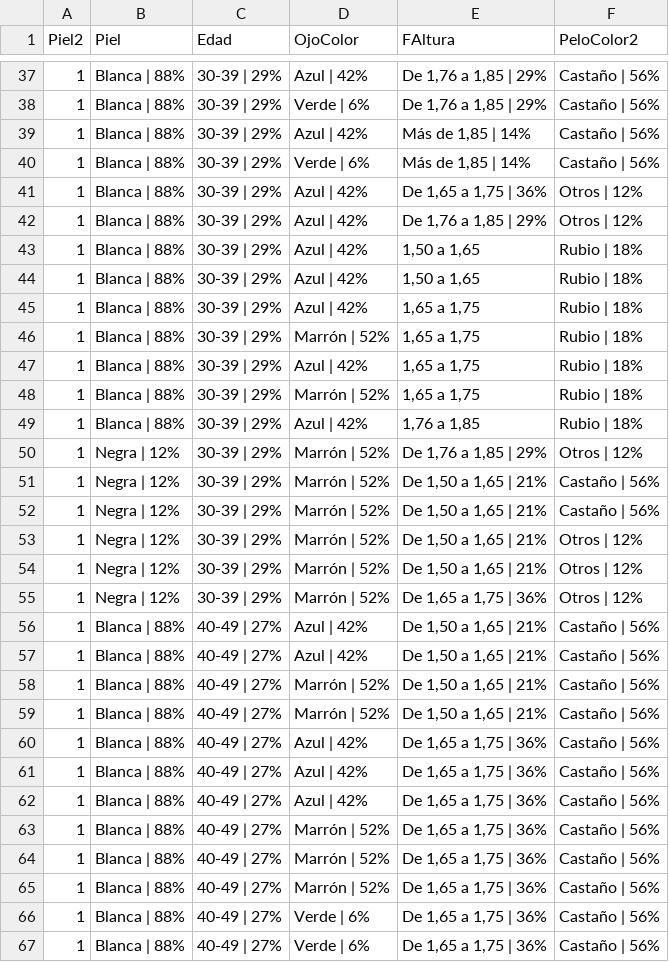
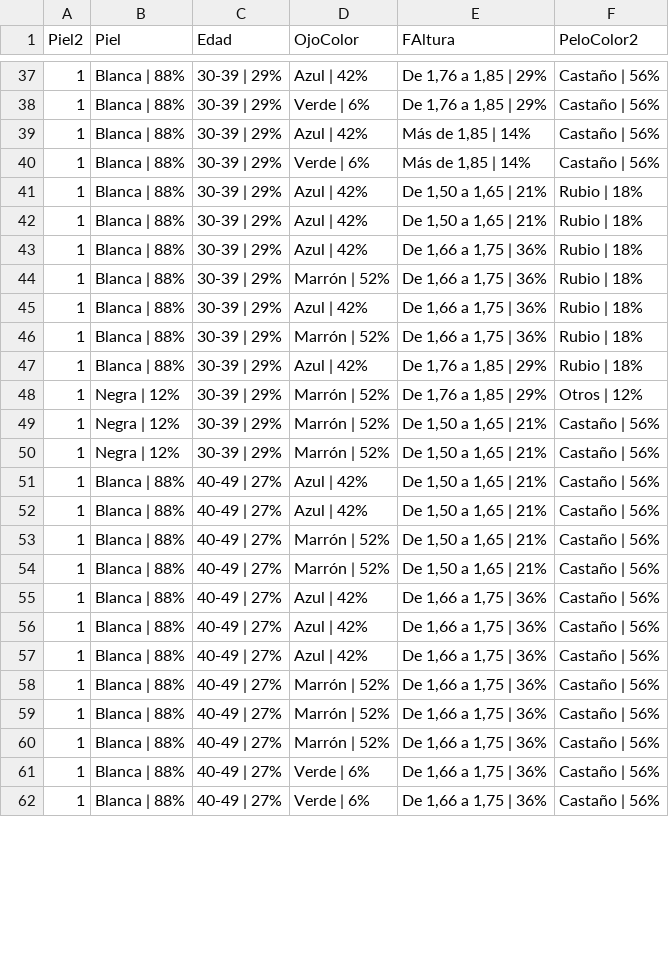
Before and after one commit to VangData/prova, a CSV file: data.csv, drawn as a sheet; only a part is shown, gaps mark what is left out; the diff covers the shown part only.

Commit message:
Update data.csv

```diff
--- a/data.csv
+++ b/data.csv
@@ -40,11 +40,9 @@ Piel2,Piel,Edad,OjoColor,FAltura,PeloColor2
 1,Blanca | 88%,30-39 | 29%,Verde | 6%,"Más de 1,85 |  14%",Castaño | 56%
-1,Blanca | 88%,30-39 | 29%,Azul | 42%,"De 1,65 a 1,75 |  36%",Otros | 12%
-1,Blanca | 88%,30-39 | 29%,Azul | 42%,"De 1,76 a 1,85 |  29%",Otros | 12%
-1,Blanca | 88%,30-39 | 29%,Azul | 42%,"1,50 a 1,65",Rubio | 18%
-1,Blanca | 88%,30-39 | 29%,Azul | 42%,"1,50 a 1,65",Rubio | 18%
-1,Blanca | 88%,30-39 | 29%,Azul | 42%,"1,65 a 1,75",Rubio | 18%
-1,Blanca | 88%,30-39 | 29%,Marrón | 52%,"1,65 a 1,75",Rubio | 18%
-1,Blanca | 88%,30-39 | 29%,Azul | 42%,"1,65 a 1,75",Rubio | 18%
-1,Blanca | 88%,30-39 | 29%,Marrón | 52%,"1,65 a 1,75",Rubio | 18%
-1,Blanca | 88%,30-39 | 29%,Azul | 42%,"1,76 a 1,85",Rubio | 18%
+1,Blanca | 88%,30-39 | 29%,Azul | 42%,"De 1,50 a 1,65 | 21%",Rubio | 18%
+1,Blanca | 88%,30-39 | 29%,Azul | 42%,"De 1,50 a 1,65 | 21%",Rubio | 18%
+1,Blanca | 88%,30-39 | 29%,Azul | 42%,"De 1,66 a 1,75 |  36%",Rubio | 18%
+1,Blanca | 88%,30-39 | 29%,Marrón | 52%,"De 1,66 a 1,75 |  36%",Rubio | 18%
+1,Blanca | 88%,30-39 | 29%,Azul | 42%,"De 1,66 a 1,75 |  36%",Rubio | 18%
+1,Blanca | 88%,30-39 | 29%,Marrón | 52%,"De 1,66 a 1,75 |  36%",Rubio | 18%
+1,Blanca | 88%,30-39 | 29%,Azul | 42%,"De 1,76 a 1,85 |  29%",Rubio | 18%
 1,Negra | 12%,30-39 | 29%,Marrón | 52%,"De 1,76 a 1,85 |  29%",Otros | 12%
@@ -52,5 +50,2 @@ Piel2,Piel,Edad,OjoColor,FAltura,PeloColor2
 1,Negra | 12%,30-39 | 29%,Marrón | 52%,"De 1,50 a 1,65 | 21%",Castaño | 56%
-1,Negra | 12%,30-39 | 29%,Marrón | 52%,"De 1,50 a 1,65 | 21%",Otros | 12%
-1,Negra | 12%,30-39 | 29%,Marrón | 52%,"De 1,50 a 1,65 | 21%",Otros | 12%
-1,Negra | 12%,30-39 | 29%,Marrón | 52%,"De 1,65 a 1,75 |  36%",Otros | 12%
 1,Blanca | 88%,40-49 | 27%,Azul | 42%,"De 1,50 a 1,65 | 21%",Castaño | 56%
@@ -59,9 +54,9 @@ Piel2,Piel,Edad,OjoColor,FAltura,PeloColor2
 1,Blanca | 88%,40-49 | 27%,Marrón | 52%,"De 1,50 a 1,65 | 21%",Castaño | 56%
-1,Blanca | 88%,40-49 | 27%,Azul | 42%,"De 1,65 a 1,75 |  36%",Castaño | 56%
-1,Blanca | 88%,40-49 | 27%,Azul | 42%,"De 1,65 a 1,75 |  36%",Castaño | 56%
-1,Blanca | 88%,40-49 | 27%,Azul | 42%,"De 1,65 a 1,75 |  36%",Castaño | 56%
-1,Blanca | 88%,40-49 | 27%,Marrón | 52%,"De 1,65 a 1,75 |  36%",Castaño | 56%
-1,Blanca | 88%,40-49 | 27%,Marrón | 52%,"De 1,65 a 1,75 |  36%",Castaño | 56%
-1,Blanca | 88%,40-49 | 27%,Marrón | 52%,"De 1,65 a 1,75 |  36%",Castaño | 56%
-1,Blanca | 88%,40-49 | 27%,Verde | 6%,"De 1,65 a 1,75 |  36%",Castaño | 56%
-1,Blanca | 88%,40-49 | 27%,Verde | 6%,"De 1,65 a 1,75 |  36%",Castaño | 56%
+1,Blanca | 88%,40-49 | 27%,Azul | 42%,"De 1,66 a 1,75 |  36%",Castaño | 56%
+1,Blanca | 88%,40-49 | 27%,Azul | 42%,"De 1,66 a 1,75 |  36%",Castaño | 56%
+1,Blanca | 88%,40-49 | 27%,Azul | 42%,"De 1,66 a 1,75 |  36%",Castaño | 56%
+1,Blanca | 88%,40-49 | 27%,Marrón | 52%,"De 1,66 a 1,75 |  36%",Castaño | 56%
+1,Blanca | 88%,40-49 | 27%,Marrón | 52%,"De 1,66 a 1,75 |  36%",Castaño | 56%
+1,Blanca | 88%,40-49 | 27%,Marrón | 52%,"De 1,66 a 1,75 |  36%",Castaño | 56%
+1,Blanca | 88%,40-49 | 27%,Verde | 6%,"De 1,66 a 1,75 |  36%",Castaño | 56%
+1,Blanca | 88%,40-49 | 27%,Verde | 6%,"De 1,66 a 1,75 |  36%",Castaño | 56%
```
Also changed, not shown: 2 added rows and 34 edited cells elsewhere in this file.
